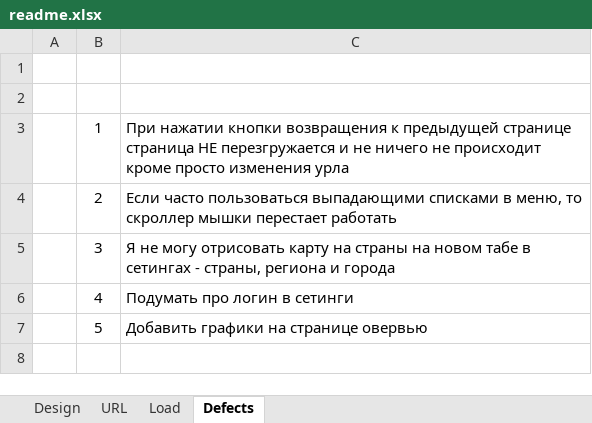
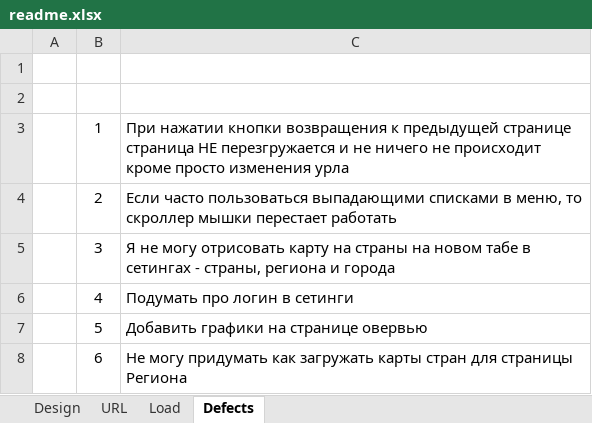
Before and after one commit to quetzal77/quetzal-trv, an Excel workbook: readme.xlsx, sheet Defects, drawn as a sheet; values as stored, in another font and other column widths than the file's, no borders; the diff names each change by its address in the sheet, - before the commit and + after, or states it on an @@ line.

```diff
--- a/readme.xlsx (sheet Defects)
+++ b/readme.xlsx (sheet Defects)
+row 8:  | 6 | Не могу придумать как загружать карты стран для страницы Региона
```
Also changed, not shown: 1 other file.
